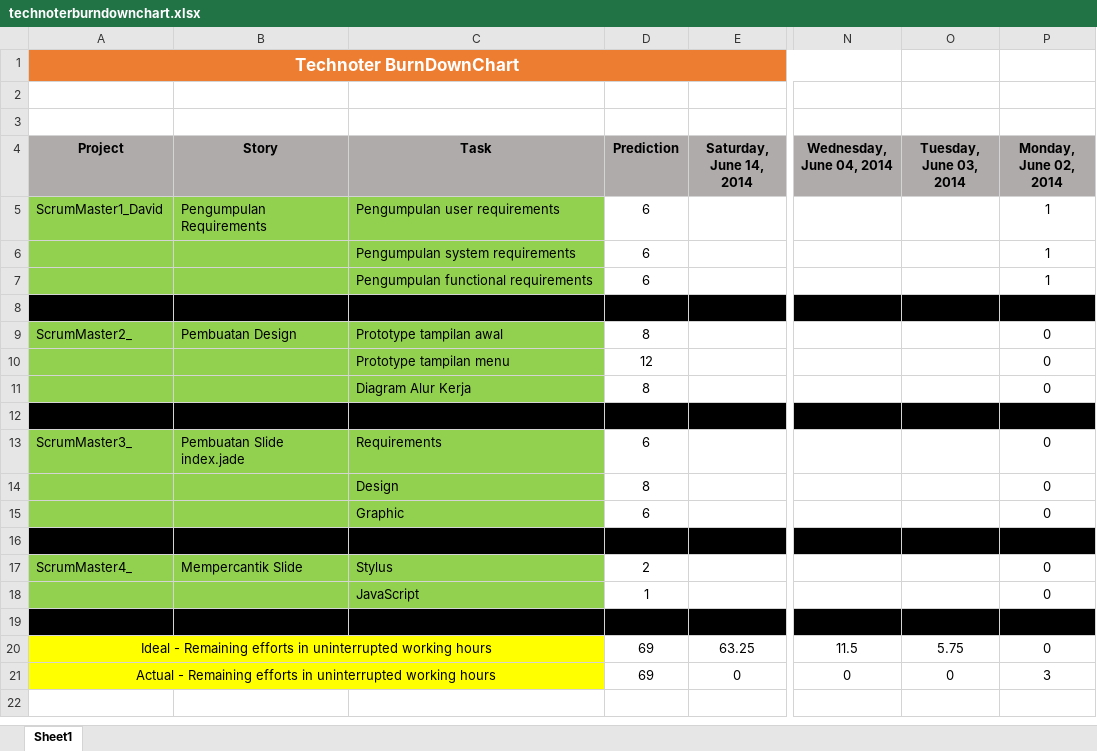
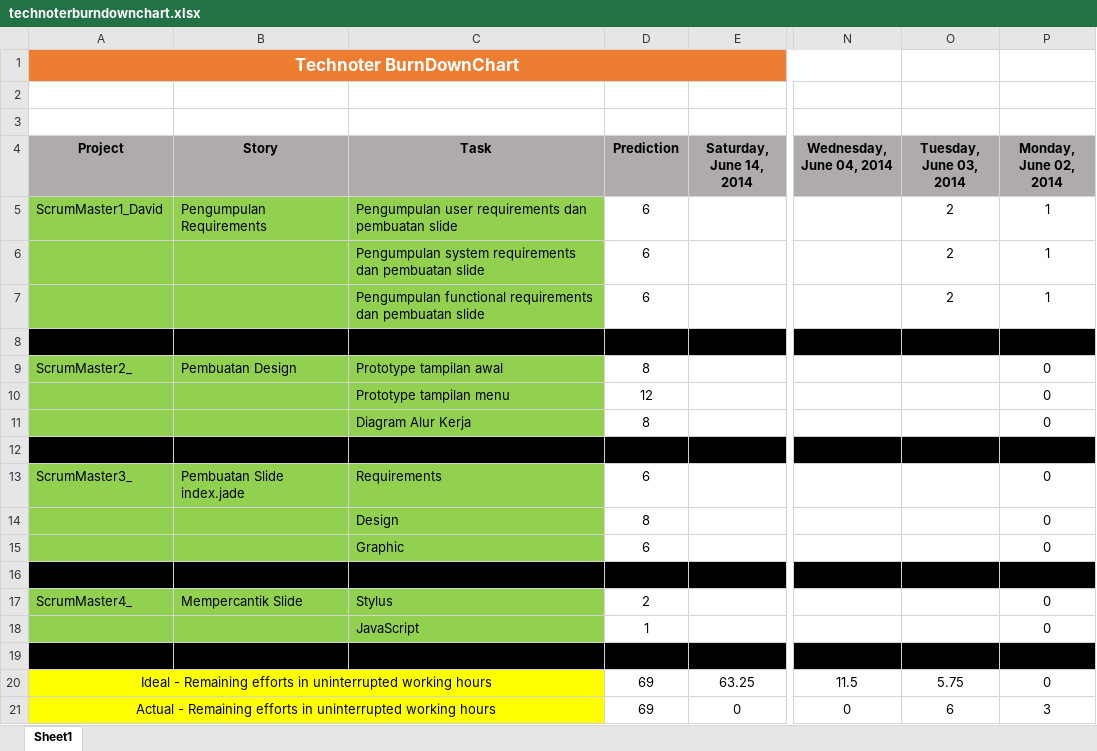
Before and after one commit to davidbezalel/technoter_TKPPL-utama-, an Excel workbook: technoterburndownchart.xlsx, sheet Sheet1, drawn as a sheet; only a part is shown, gaps mark what is left out; values as stored, in another font and other column widths than the file's, no borders; charts and pictures not drawn; the diff names each change by its address in the sheet, - before the commit and + after, or states it on an @@ line.

Commit message:
Update TechnoterBurnDownChart 3 Juni 2014

```diff
--- a/technoterburndownchart.xlsx (sheet Sheet1)
+++ b/technoterburndownchart.xlsx (sheet Sheet1)
-C5 (Task): Pengumpulan user requirements
+C5 (Task): Pengumpulan user requirements dan pembuatan slide
-O5:O7 (Tuesday, June 03, 2014): (empty)
+O5:O7 (Tuesday, June 03, 2014): 2
-C6 (Task): Pengumpulan system requirements
+C6 (Task): Pengumpulan system requirements dan pembuatan slide
-C7 (Task): Pengumpulan functional requirements
+C7 (Task): Pengumpulan functional requirements dan pembuatan slide
-O21 (Tuesday, June 03, 2014): 0
+O21 (Tuesday, June 03, 2014): 6
```
Also changed, not shown: charts or pictures.
